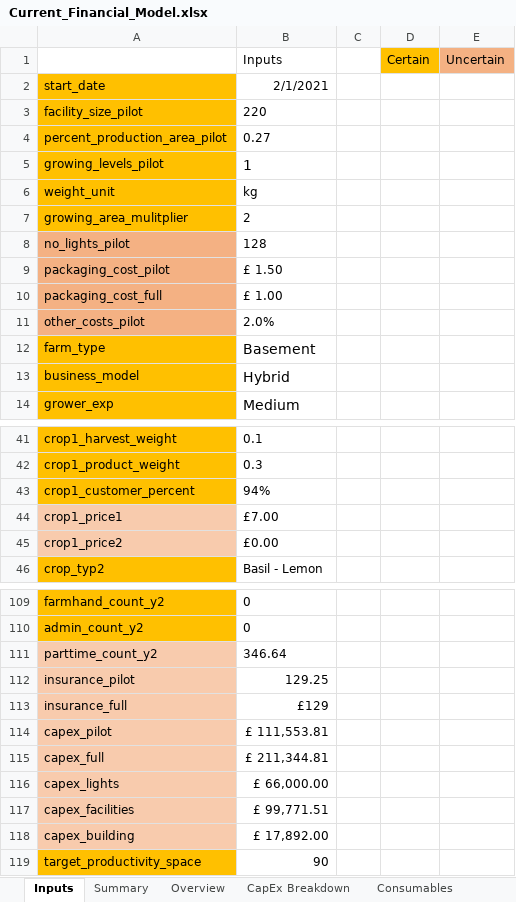
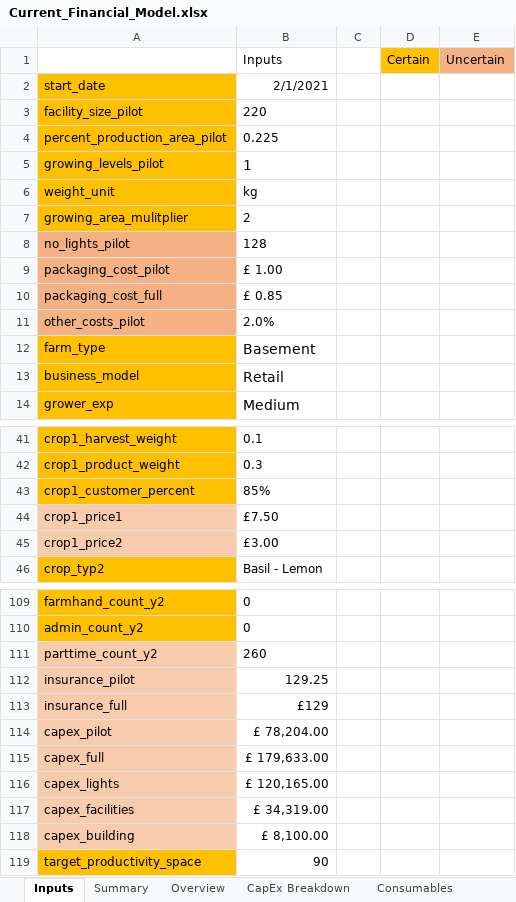
Before and after one commit to GaiaKnowledge/VerticalFarming, an Excel workbook: Current_Financial_Model.xlsx, sheet Inputs, drawn as a sheet; only a part is shown, gaps mark what is left out; values as stored, in another font and other column widths than the file's, no borders; conditional formats not drawn; the diff covers the shown part only; the diff names each change by its address in the sheet, - before the commit and + after, or states it on an @@ line.

```diff
--- a/Current_Financial_Model.xlsx (sheet Inputs)
+++ b/Current_Financial_Model.xlsx (sheet Inputs)
-B4: 0.27
+B4: 0.225
-B9: £ 1.50
+B9: £ 1.00
-B10: £ 1.00
+B10: £ 0.85
-B13: Hybrid
+B13: Retail
-B43: 94%
+B43: 85%
-B44: £7.00
+B44: £7.50
-B45: £0.00
+B45: £3.00
-B111: 346.64
+B111: 260
-B114: £ 111,553.81
+B114: £ 78,204.00
-B115: £ 211,344.81
+B115: £ 179,633.00
-B116: £ 66,000.00
+B116: £ 120,165.00
-B117: £ 99,771.51
+B117: £ 34,319.00
-B118: £ 17,892.00
+B118: £ 8,100.00
```
Also changed, not shown: 8 edited cells elsewhere in this sheet, sheet Overview, sheet Summary, sheet CapEx Breakdown, sheet Database, formulas that keep their value, charts or pictures, Current_Financial_Model_FU_v1.xlsx, results.xlsx, 18 other files.
